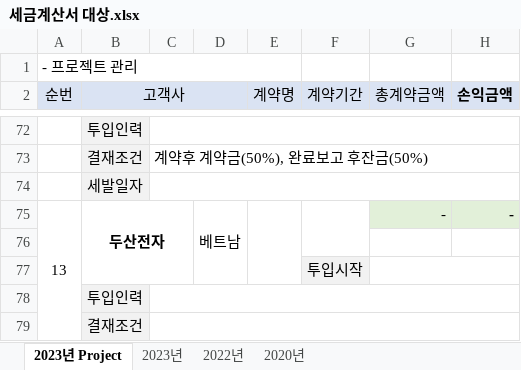
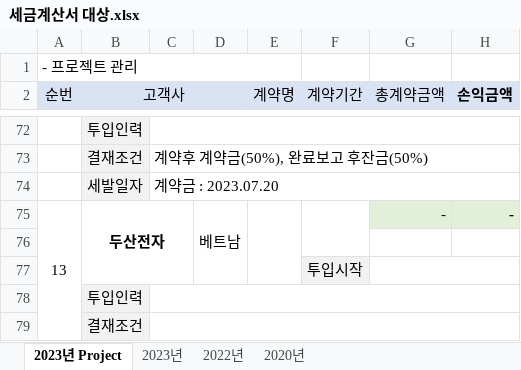
Before and after one commit to jeonhosu/Taxbill, an Excel workbook: 세금계산서 대상.xlsx, sheet 2023년 Project, drawn as a sheet; only a part is shown, gaps mark what is left out; values as stored, in another font and other column widths than the file's, no borders; conditional formats not drawn; the diff covers the shown part only; the diff names each change by its address in the sheet, - before the commit and + after, or states it on an @@ line.

```diff
--- a/세금계산서 대상.xlsx (sheet 2023년 Project)
+++ b/세금계산서 대상.xlsx (sheet 2023년 Project)
-C74: (empty)
+C74: 계약금 : 2023.07.20
```
Also changed, not shown: 5 edited cells elsewhere in this sheet.
